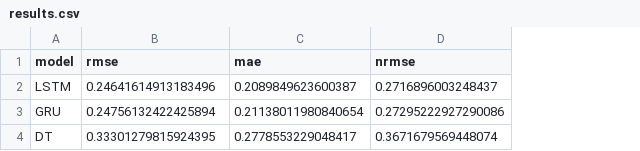
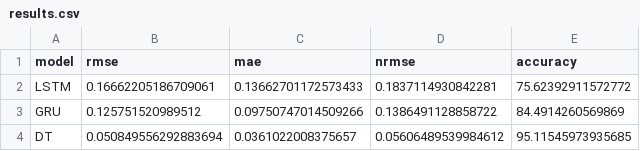
Before and after one commit to JN-06/Assingment2B, a CSV file: model/results.csv, drawn as a sheet; the diff names each change by its address in the sheet, - before the commit and + after, or states it on an @@ line.

```diff
--- a/model/results.csv
+++ b/model/results.csv
+column E (accuracy), rows 2-4: 75.62392911572772 | 84.4914260569869 | 95.11545973935685
-B2 (rmse): 0.24641614913183496
+B2 (rmse): 0.16662205186709061
-C2 (mae): 0.2089849623600387
+C2 (mae): 0.13662701172573433
-D2 (nrmse): 0.2716896003248437
+D2 (nrmse): 0.1837114930842281
-B3 (rmse): 0.24756132422425894
+B3 (rmse): 0.125751520989512
-C3 (mae): 0.21138011980840654
+C3 (mae): 0.09750747014509266
-D3 (nrmse): 0.27295222927290086
+D3 (nrmse): 0.1386491128858722
-B4 (rmse): 0.33301279815924395
+B4 (rmse): 0.050849556292883694
-C4 (mae): 0.2778553229048417
+C4 (mae): 0.0361022008375657
-D4 (nrmse): 0.3671679569448074
+D4 (nrmse): 0.05606489539984612
```
Also changed, not shown: model/dt_loss.csv, model/gru_loss.csv, 7 other files.
